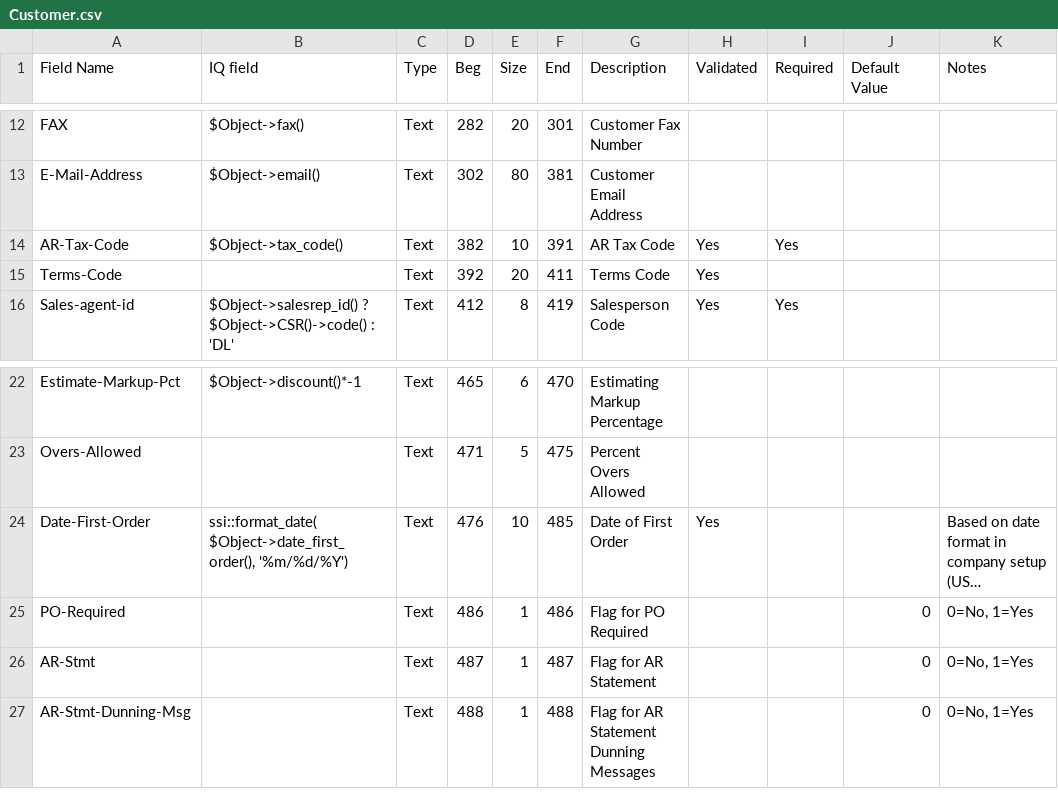
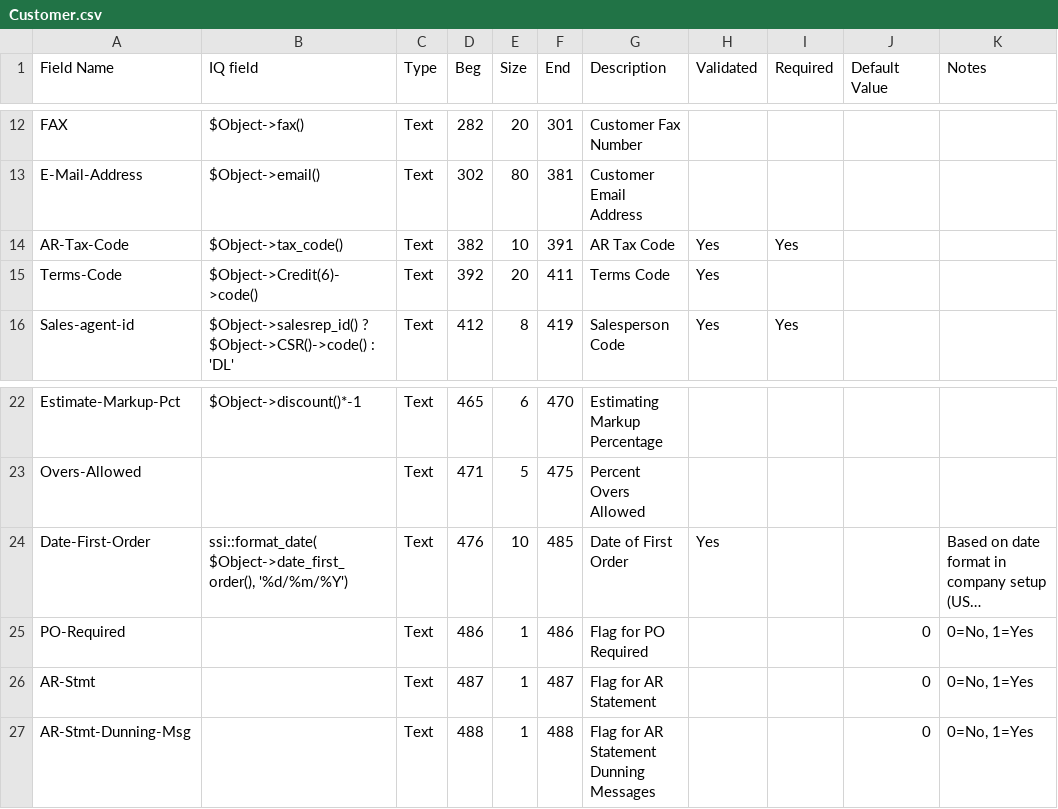
Before and after one commit to connortechnology/openprint, a CSV file: perl/tools/Monarch/13.1/Customer.csv, drawn as a sheet; only a part is shown, gaps mark what is left out; long unchanged cells end in …; the diff names each change by its address in the sheet, - before the commit and + after, or states it on an @@ line.

Commit message:
add terms code, change date format

```diff
--- a/perl/tools/Monarch/13.1/Customer.csv
+++ b/perl/tools/Monarch/13.1/Customer.csv
-B15 (IQ field): (empty)
+B15 (IQ field): $Object->Credit(6)->code()
-B24 (IQ field): ssi::format_date( $Object->date_first_order(), '%m/%d/%Y')
+B24 (IQ field): ssi::format_date( $Object->date_first_order(), '%d/%m/%Y')
```
